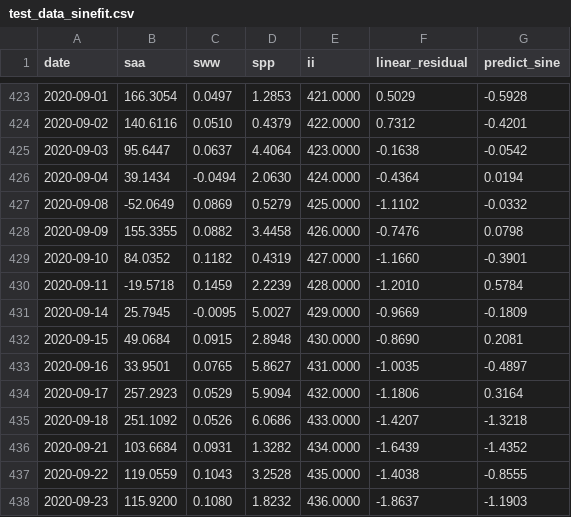
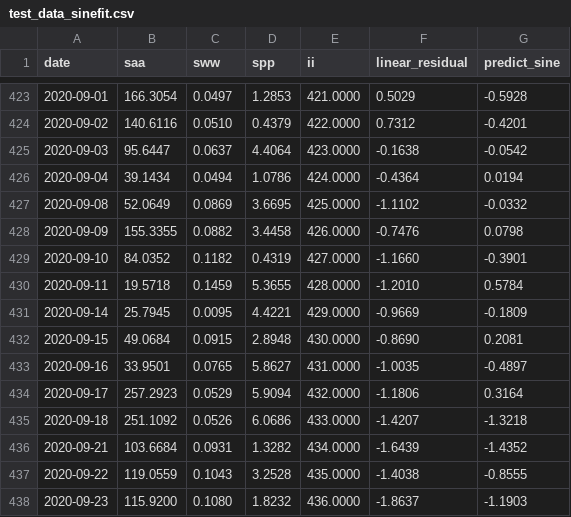
Before and after one commit to sqlmath/sqlmath, a CSV file: branch-alpha/test_data_sinefit.csv, drawn as a sheet; only a part is shown, gaps mark what is left out.

```diff
--- a/branch-alpha/test_data_sinefit.csv
+++ b/branch-alpha/test_data_sinefit.csv
@@ -425,8 +425,8 @@ date	saa	sww	spp	ii	linear_residual	predict_sine
 2020-09-03	95.6447	0.0637	4.4064	423.0000	-0.1638	-0.0542
-2020-09-04	39.1434	-0.0494	2.0630	424.0000	-0.4364	0.0194
-2020-09-08	-52.0649	0.0869	0.5279	425.0000	-1.1102	-0.0332
+2020-09-04	39.1434	0.0494	1.0786	424.0000	-0.4364	0.0194
+2020-09-08	52.0649	0.0869	3.6695	425.0000	-1.1102	-0.0332
 2020-09-09	155.3355	0.0882	3.4458	426.0000	-0.7476	0.0798
 2020-09-10	84.0352	0.1182	0.4319	427.0000	-1.1660	-0.3901
-2020-09-11	-19.5718	0.1459	2.2239	428.0000	-1.2010	0.5784
-2020-09-14	25.7945	-0.0095	5.0027	429.0000	-0.9669	-0.1809
+2020-09-11	19.5718	0.1459	5.3655	428.0000	-1.2010	0.5784
+2020-09-14	25.7945	0.0095	4.4221	429.0000	-0.9669	-0.1809
 2020-09-15	49.0684	0.0915	2.8948	430.0000	-0.8690	0.2081
```
Also changed, not shown: 9 other files.
